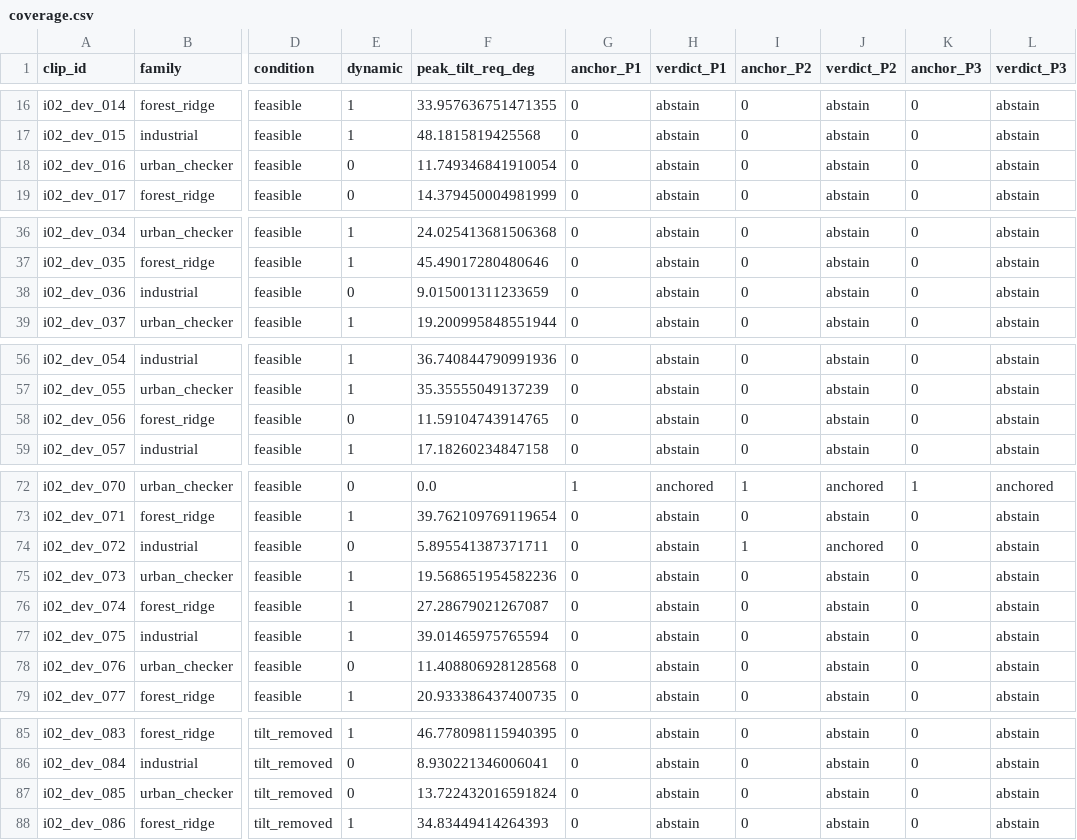
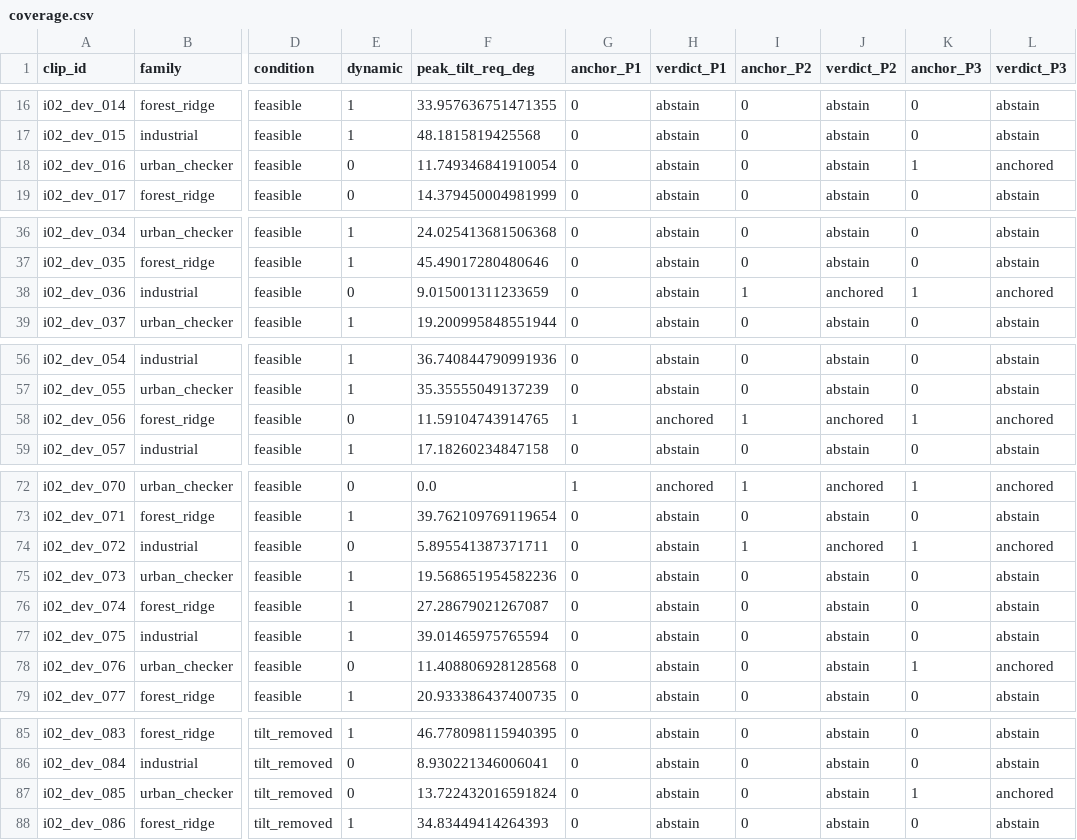
Before and after one commit to Kyaw-Thiha/aerial-world-model-verifier, a CSV file: results/n3/n3d/coverage.csv, drawn as a sheet; only a part is shown, gaps mark what is left out; the diff covers the shown part only; the diff names each change by its address in the sheet, - before the commit and + after, or states it on an @@ line.

```diff
--- a/results/n3/n3d/coverage.csv
+++ b/results/n3/n3d/coverage.csv
-K18 (anchor_P3): 0
+K18 (anchor_P3): 1
-L18 (verdict_P3): abstain
+L18 (verdict_P3): anchored
-I38 (anchor_P2): 0
+I38 (anchor_P2): 1
-J38 (verdict_P2): abstain
+J38 (verdict_P2): anchored
-K38 (anchor_P3): 0
+K38 (anchor_P3): 1
-L38 (verdict_P3): abstain
+L38 (verdict_P3): anchored
-G58 (anchor_P1): 0
+G58 (anchor_P1): 1
-H58 (verdict_P1): abstain
+H58 (verdict_P1): anchored
-I58 (anchor_P2): 0
+I58 (anchor_P2): 1
-J58 (verdict_P2): abstain
+J58 (verdict_P2): anchored
-K58 (anchor_P3): 0
+K58 (anchor_P3): 1
-L58 (verdict_P3): abstain
+L58 (verdict_P3): anchored
-K74 (anchor_P3): 0
+K74 (anchor_P3): 1
-L74 (verdict_P3): abstain
+L74 (verdict_P3): anchored
-K78 (anchor_P3): 0
+K78 (anchor_P3): 1
-L78 (verdict_P3): abstain
+L78 (verdict_P3): anchored
-K87 (anchor_P3): 0
+K87 (anchor_P3): 1
-L87 (verdict_P3): abstain
+L87 (verdict_P3): anchored
```
Also changed, not shown: 4 edited cells elsewhere in this file, results/n3/n3a/surface.csv, results/n3/n3b/per_clip.csv, 15 other files.
